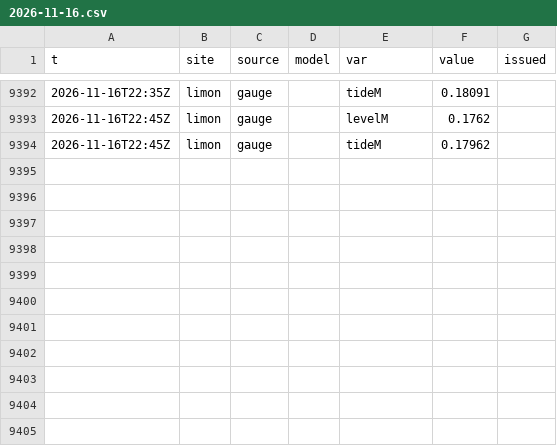
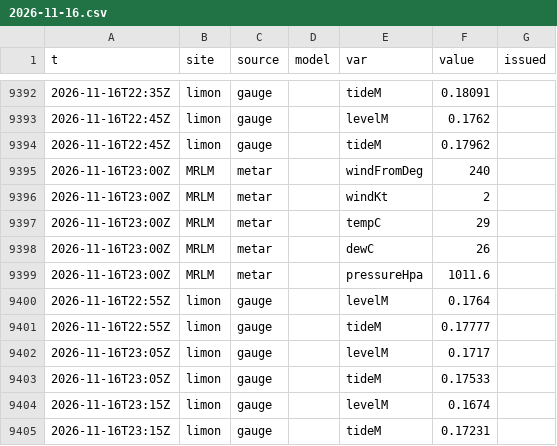
Before and after one commit to josephmclachlan/Fishing-and-Tides, a CSV file: data/2026/2026-11-16.csv, drawn as a sheet; only a part is shown, gaps mark what is left out; the diff names each change by its address in the sheet, - before the commit and + after, or states it on an @@ line.

```diff
--- a/data/2026/2026-11-16.csv
+++ b/data/2026/2026-11-16.csv
+row 9395: 2026-11-16T23:00Z | MRLM | metar |  | windFromDeg | 240
+row 9396: 2026-11-16T23:00Z | MRLM | metar |  | windKt | 2
+row 9397: 2026-11-16T23:00Z | MRLM | metar |  | tempC | 29
+row 9398: 2026-11-16T23:00Z | MRLM | metar |  | dewC | 26
+row 9399: 2026-11-16T23:00Z | MRLM | metar |  | pressureHpa | 1011.6
+row 9400: 2026-11-16T22:55Z | limon | gauge |  | levelM | 0.1764
+row 9401: 2026-11-16T22:55Z | limon | gauge |  | tideM | 0.17777
+row 9402: 2026-11-16T23:05Z | limon | gauge |  | levelM | 0.1717
+row 9403: 2026-11-16T23:05Z | limon | gauge |  | tideM | 0.17533
+row 9404: 2026-11-16T23:15Z | limon | gauge |  | levelM | 0.1674
+row 9405: 2026-11-16T23:15Z | limon | gauge |  | tideM | 0.17231
```
